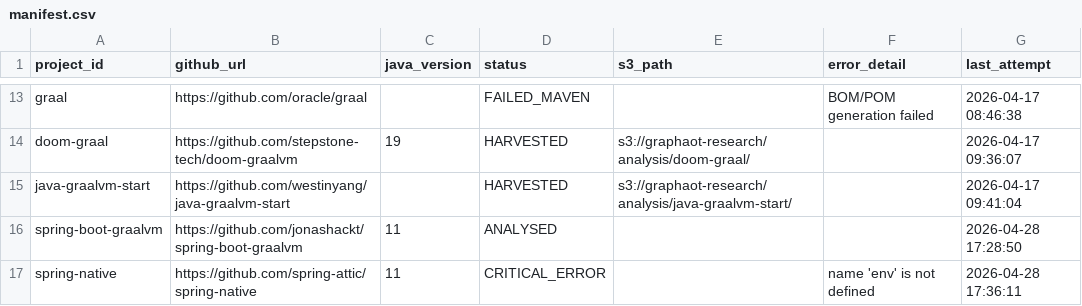
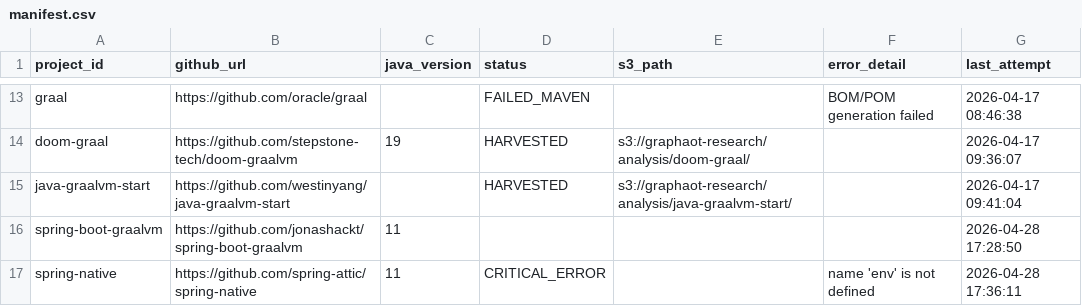
Before and after one commit to sergio-oliveira-br/GraphAOT, a CSV file: src/data/manifest.csv, drawn as a sheet; only a part is shown, gaps mark what is left out.

```diff
--- a/src/data/manifest.csv
+++ b/src/data/manifest.csv
@@ -15,3 +15,3 @@ doom-graal,https://github.com/stepstone-tech/doom-graalvm,19,HARVESTED,s3://grap
 java-graalvm-start,https://github.com/westinyang/java-graalvm-start,,HARVESTED,s3://graphaot-research/analysis/java-graalvm-start/,,2026-04-17 09:41:04
-spring-boot-graalvm,https://github.com/jonashackt/spring-boot-graalvm,11,ANALYSED,,,2026-04-28 17:28:50
+spring-boot-graalvm,https://github.com/jonashackt/spring-boot-graalvm,11,"",,,2026-04-28 17:28:50
 spring-native,https://github.com/spring-attic/spring-native,11,CRITICAL_ERROR,,name 'env' is not defined,2026-04-28 17:36:11
```
Also changed, not shown: 2 other files.
